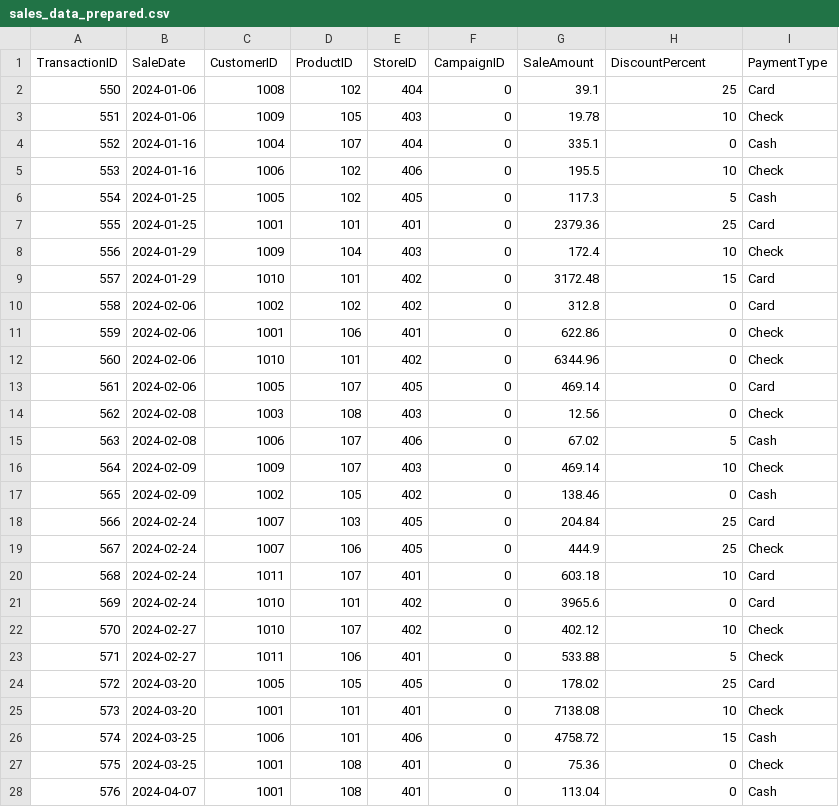
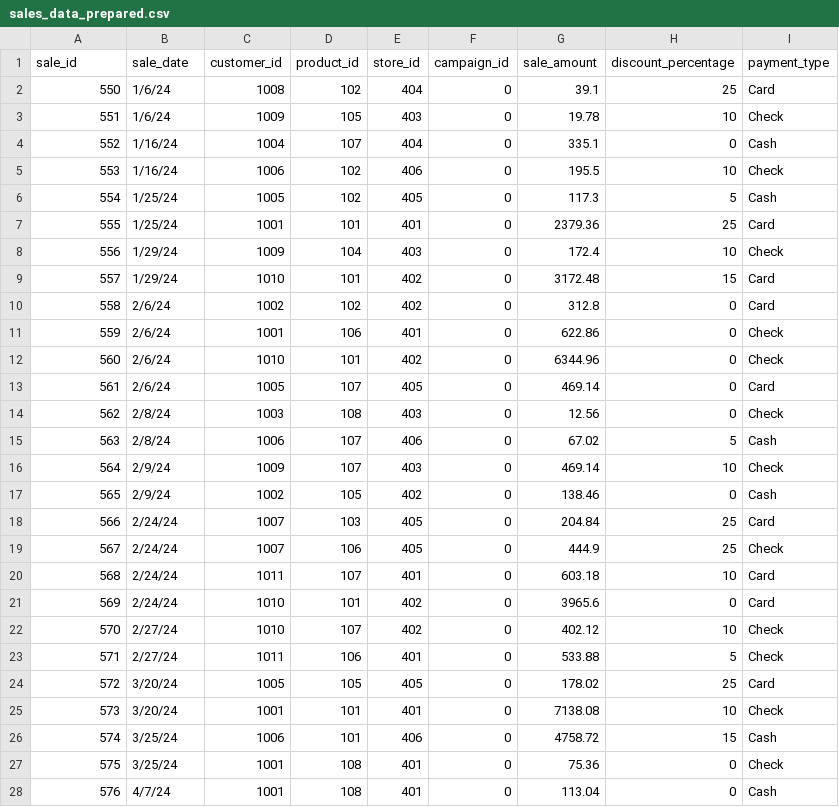
Before and after one commit to dsmorgancodes/smart-store-drew-schaffner, a CSV file: data/prepared/sales_data_prepared.csv, drawn as a sheet; only a part is shown; the diff covers the shown part only.

```diff
--- a/data/prepared/sales_data_prepared.csv
+++ b/data/prepared/sales_data_prepared.csv
@@ -1,28 +1,28 @@
-TransactionID,SaleDate,CustomerID,ProductID,StoreID,CampaignID,SaleAmount,DiscountPercent,PaymentType
-550,2024-01-06,1008,102,404,0,39.1,25,Card
-551,2024-01-06,1009,105,403,0,19.78,10,Check
-552,2024-01-16,1004,107,404,0,335.1,0,Cash
-553,2024-01-16,1006,102,406,0,195.5,10,Check
-554,2024-01-25,1005,102,405,0,117.3,5,Cash
-555,2024-01-25,1001,101,401,0,2379.36,25,Card
-556,2024-01-29,1009,104,403,0,172.4,10,Check
-557,2024-01-29,1010,101,402,0,3172.48,15,Card
-558,2024-02-06,1002,102,402,0,312.8,0,Card
-559,2024-02-06,1001,106,401,0,622.86,0,Check
-560,2024-02-06,1010,101,402,0,6344.96,0,Check
-561,2024-02-06,1005,107,405,0,469.14,0,Card
-562,2024-02-08,1003,108,403,0,12.56,0,Check
-563,2024-02-08,1006,107,406,0,67.02,5,Cash
-564,2024-02-09,1009,107,403,0,469.14,10,Check
-565,2024-02-09,1002,105,402,0,138.46,0,Cash
-566,2024-02-24,1007,103,405,0,204.84,25,Card
-567,2024-02-24,1007,106,405,0,444.9,25,Check
-568,2024-02-24,1011,107,401,0,603.18,10,Card
-569,2024-02-24,1010,101,402,0,3965.6,0,Card
-570,2024-02-27,1010,107,402,0,402.12,10,Check
-571,2024-02-27,1011,106,401,0,533.88,5,Check
-572,2024-03-20,1005,105,405,0,178.02,25,Card
-573,2024-03-20,1001,101,401,0,7138.08,10,Check
-574,2024-03-25,1006,101,406,0,4758.72,15,Cash
-575,2024-03-25,1001,108,401,0,75.36,0,Check
-576,2024-04-07,1001,108,401,0,113.04,0,Cash
+sale_id,sale_date,customer_id,product_id,store_id,campaign_id,sale_amount,discount_percentage,payment_type
+550,1/6/24,1008,102,404,0,39.1,25,Card
+551,1/6/24,1009,105,403,0,19.78,10,Check
+552,1/16/24,1004,107,404,0,335.1,0,Cash
+553,1/16/24,1006,102,406,0,195.5,10,Check
+554,1/25/24,1005,102,405,0,117.3,5,Cash
+555,1/25/24,1001,101,401,0,2379.36,25,Card
+556,1/29/24,1009,104,403,0,172.4,10,Check
+557,1/29/24,1010,101,402,0,3172.48,15,Card
+558,2/6/24,1002,102,402,0,312.8,0,Card
+559,2/6/24,1001,106,401,0,622.86,0,Check
+560,2/6/24,1010,101,402,0,6344.96,0,Check
+561,2/6/24,1005,107,405,0,469.14,0,Card
+562,2/8/24,1003,108,403,0,12.56,0,Check
+563,2/8/24,1006,107,406,0,67.02,5,Cash
+564,2/9/24,1009,107,403,0,469.14,10,Check
+565,2/9/24,1002,105,402,0,138.46,0,Cash
+566,2/24/24,1007,103,405,0,204.84,25,Card
+567,2/24/24,1007,106,405,0,444.9,25,Check
+568,2/24/24,1011,107,401,0,603.18,10,Card
+569,2/24/24,1010,101,402,0,3965.6,0,Card
+570,2/27/24,1010,107,402,0,402.12,10,Check
+571,2/27/24,1011,106,401,0,533.88,5,Check
+572,3/20/24,1005,105,405,0,178.02,25,Card
+573,3/20/24,1001,101,401,0,7138.08,10,Check
+574,3/25/24,1006,101,406,0,4758.72,15,Cash
+575,3/25/24,1001,108,401,0,75.36,0,Check
+576,4/7/24,1001,108,401,0,113.04,0,Cash
```
Also changed, not shown: 68 edited cells elsewhere in this file, data/prepared/customers_data_prepared.csv, data/prepared/products_data_prepared.csv, 4 other files.
